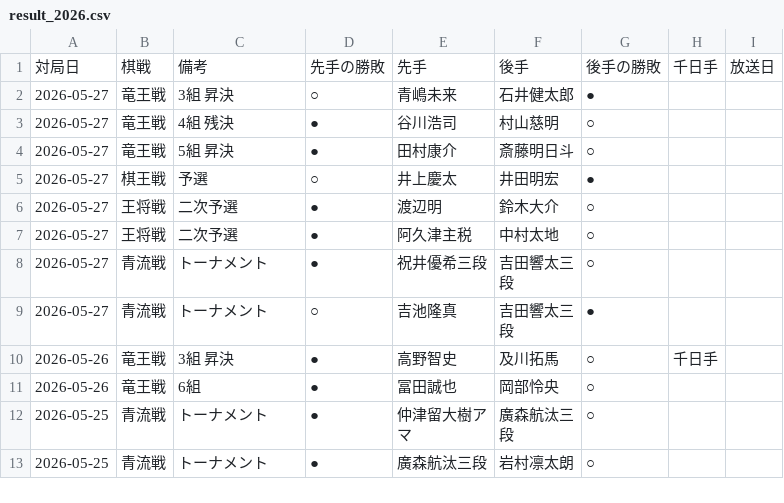
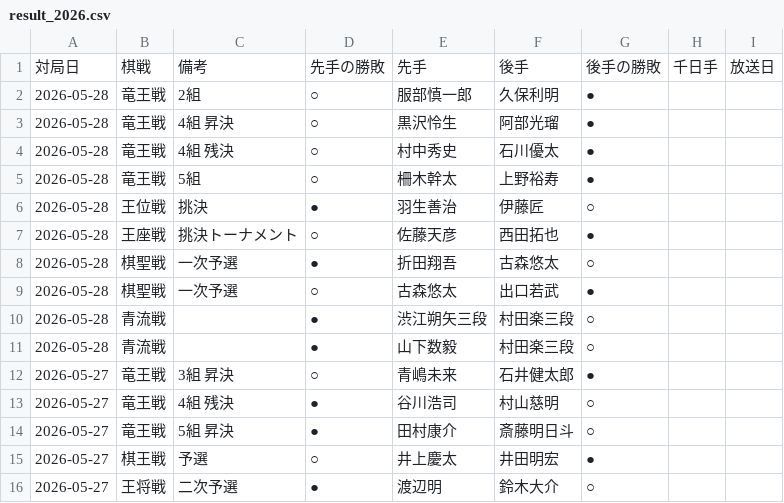
Before and after one commit to ulti-shogi/mate-shogi, a CSV file: result_2026.csv, drawn as a sheet; only a part is shown; the shorter side is filled out with more unchanged rows; the diff names each change by its address in the sheet, - before the commit and + after, or states it on an @@ line.

Commit message:
Add files via upload

```diff
--- a/result_2026.csv
+++ b/result_2026.csv
+row 2: 2026-05-28 | 竜王戦 | 2組 | ○ | 服部慎一郎 | 久保利明 | ●
+row 3: 2026-05-28 | 竜王戦 | 4組 昇決 | ○ | 黒沢怜生 | 阿部光瑠 | ●
+row 4: 2026-05-28 | 竜王戦 | 4組 残決 | ○ | 村中秀史 | 石川優太 | ●
+row 5: 2026-05-28 | 竜王戦 | 5組 | ○ | 柵木幹太 | 上野裕寿 | ●
+row 6: 2026-05-28 | 王位戦 | 挑決 | ● | 羽生善治 | 伊藤匠 | ○
+row 7: 2026-05-28 | 王座戦 | 挑決トーナメント | ○ | 佐藤天彦 | 西田拓也 | ●
+row 8: 2026-05-28 | 棋聖戦 | 一次予選 | ● | 折田翔吾 | 古森悠太 | ○
+row 9: 2026-05-28 | 棋聖戦 | 一次予選 | ○ | 古森悠太 | 出口若武 | ●
+row 10: 2026-05-28 | 青流戦 |  | ● | 渋江朔矢三段 | 村田楽三段 | ○
+row 11: 2026-05-28 | 青流戦 |  | ● | 山下数毅 | 村田楽三段 | ○
```
